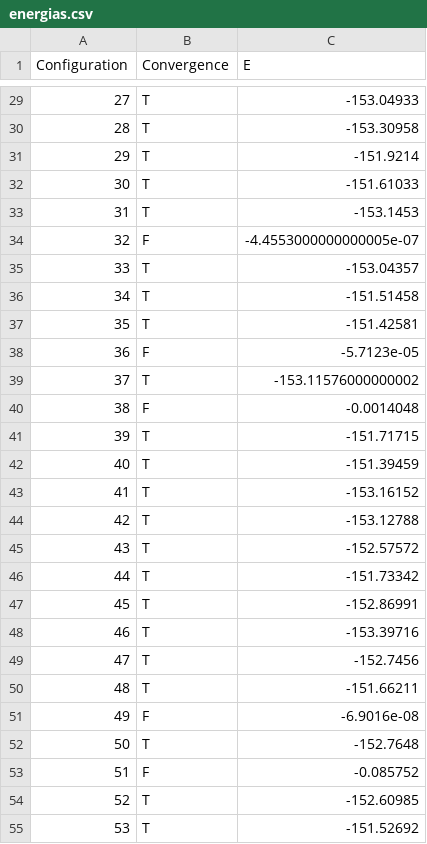
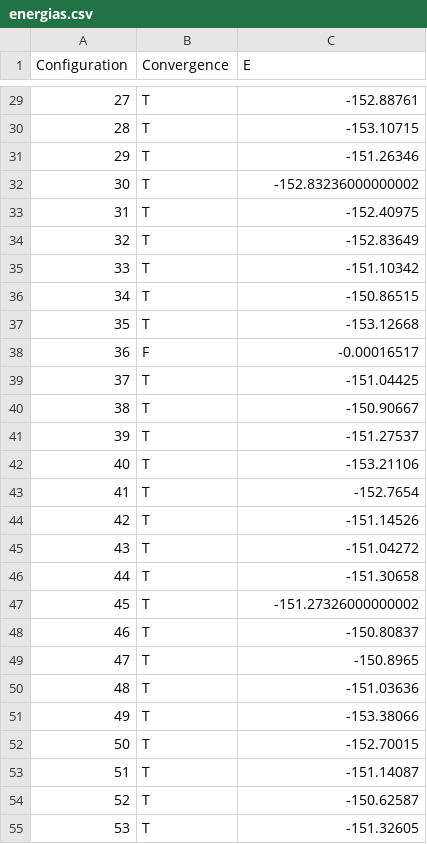
Before and after one commit to J-Fabila/Resultados_Tesis, a CSV file: Ag/Pn/energias.csv, drawn as a sheet; only a part is shown, gaps mark what is left out; the diff covers the shown part only.

```diff
--- a/Ag/Pn/energias.csv
+++ b/Ag/Pn/energias.csv
@@ -29,27 +29,27 @@ Configuration,Convergence,E
-27,T,-153.04933
-28,T,-153.30958
-29,T,-151.9214
-30,T,-151.61033
-31,T,-153.1453
-32,F,-4.4553000000000005e-07
-33,T,-153.04357
-34,T,-151.51458
-35,T,-151.42581
-36,F,-5.7123e-05
-37,T,-153.11576000000002
-38,F,-0.0014048
-39,T,-151.71715
-40,T,-151.39459
-41,T,-153.16152
-42,T,-153.12788
-43,T,-152.57572
-44,T,-151.73342
-45,T,-152.86991
-46,T,-153.39716
-47,T,-152.7456
-48,T,-151.66211
-49,F,-6.9016e-08
-50,T,-152.7648
-51,F,-0.085752
-52,T,-152.60985
-53,T,-151.52692
+27,T,-152.88761
+28,T,-153.10715
+29,T,-151.26346
+30,T,-152.83236000000002
+31,T,-152.40975
+32,T,-152.83649
+33,T,-151.10342
+34,T,-150.86515
+35,T,-153.12668
+36,F,-0.00016517
+37,T,-151.04425
+38,T,-150.90667
+39,T,-151.27537
+40,T,-153.21106
+41,T,-152.7654
+42,T,-151.14526
+43,T,-151.04272
+44,T,-151.30658
+45,T,-151.27326000000002
+46,T,-150.80837
+47,T,-150.8965
+48,T,-151.03636
+49,T,-153.38066
+50,T,-152.70015
+51,T,-151.14087
+52,T,-150.62587
+53,T,-151.32605
```
Also changed, not shown: 44 edited cells elsewhere in this file.
